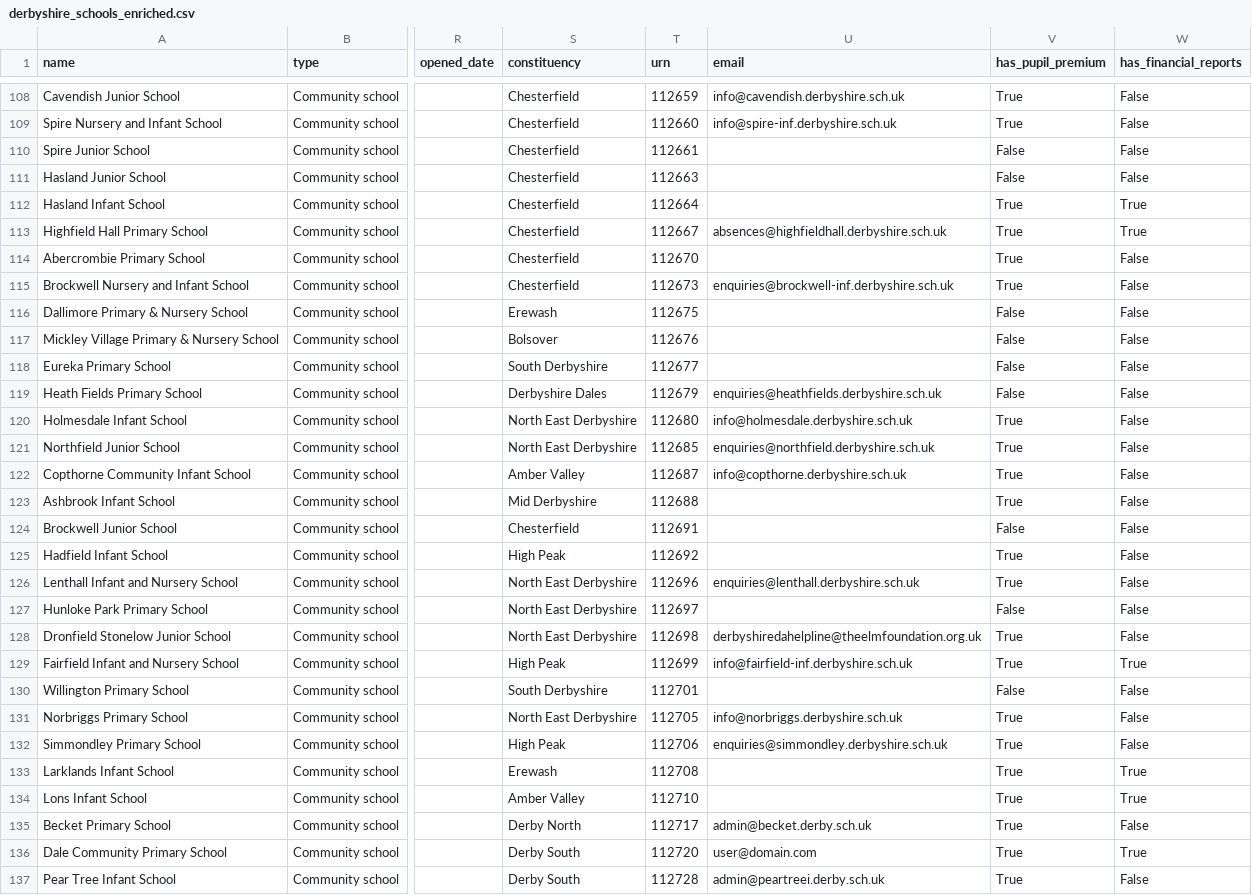
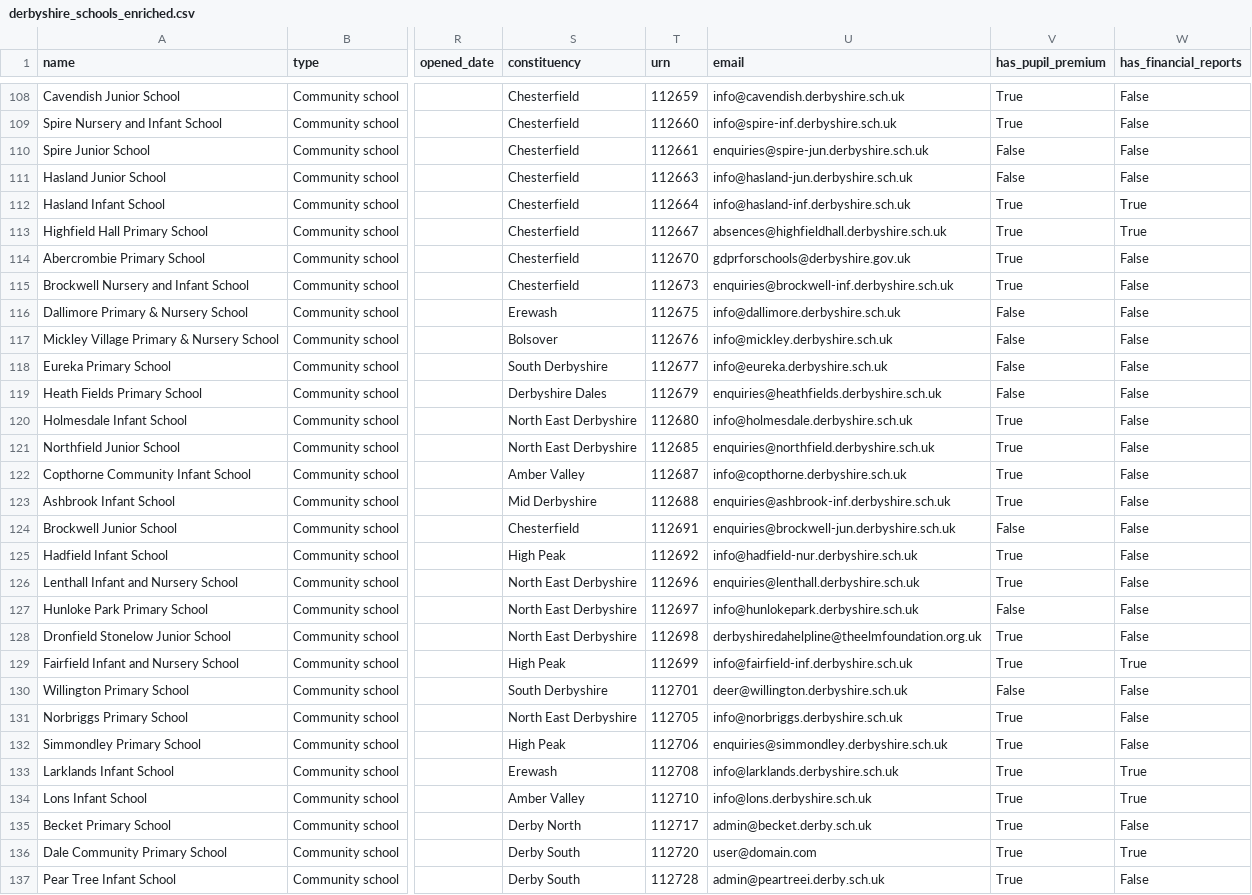
Before and after one commit to simonbullows/kosmos, a CSV file: data/derbyshire_schools_enriched.csv, drawn as a sheet; only a part is shown, gaps mark what is left out; the diff covers the shown part only; the diff names each change by its address in the sheet, - before the commit and + after, or states it on an @@ line.

Commit message:
Derbyshire: 385/485 schools with emails (79%) - Tavily enrichment

```diff
--- a/data/derbyshire_schools_enriched.csv
+++ b/data/derbyshire_schools_enriched.csv
-U110 (email): (empty)
+U110 (email): enquiries@spire-jun.derbyshire.sch.uk
-U111 (email): (empty)
+U111 (email): info@hasland-jun.derbyshire.sch.uk
-U112 (email): (empty)
+U112 (email): info@hasland-inf.derbyshire.sch.uk
-U114 (email): (empty)
+U114 (email): gdprforschools@derbyshire.gov.uk
-U116 (email): (empty)
+U116 (email): info@dallimore.derbyshire.sch.uk
-U117 (email): (empty)
+U117 (email): info@mickley.derbyshire.sch.uk
-U118 (email): (empty)
+U118 (email): info@eureka.derbyshire.sch.uk
-U123 (email): (empty)
+U123 (email): enquiries@ashbrook-inf.derbyshire.sch.uk
-U124 (email): (empty)
+U124 (email): enquiries@brockwell-jun.derbyshire.sch.uk
-U125 (email): (empty)
+U125 (email): info@hadfield-nur.derbyshire.sch.uk
-U127 (email): (empty)
+U127 (email): info@hunlokepark.derbyshire.sch.uk
-U130 (email): (empty)
+U130 (email): deer@willington.derbyshire.sch.uk
-U133 (email): (empty)
+U133 (email): info@larklands.derbyshire.sch.uk
-U134 (email): (empty)
+U134 (email): info@lons.derbyshire.sch.uk
```
Also changed, not shown: 90 edited cells elsewhere in this file.
